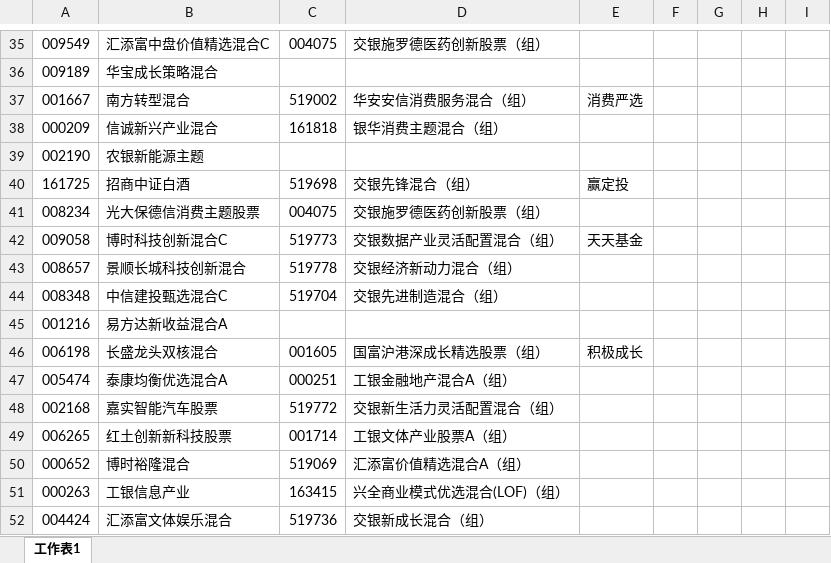
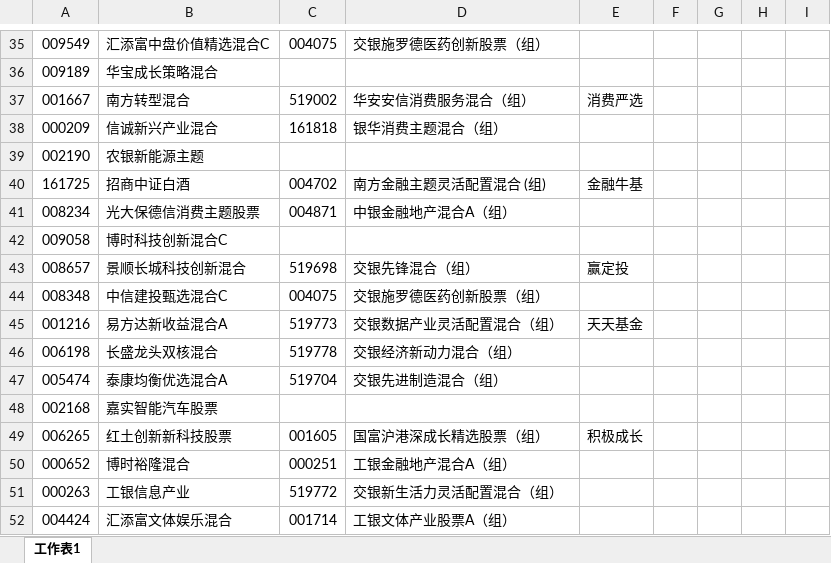
Before and after one commit to lijiadashaoye/jijinfenxi, an Excel workbook: 定投.xlsx, sheet 工作表1, drawn as a sheet; only a part is shown, gaps mark what is left out; values as stored, in another font and other column widths than the file's, no cell formats; the diff covers the shown part only; the diff names each change by its address in the sheet, - before the commit and + after, or states it on an @@ line.

```diff
--- a/定投.xlsx (sheet 工作表1)
+++ b/定投.xlsx (sheet 工作表1)
-C40: 519698
+C40: 004702
-D40: 交银先锋混合（组）
+D40: 南方金融主题灵活配置混合 (组)
-E40: 赢定投
+E40: 金融牛基
-C41: 004075
+C41: 004871
-D41: 交银施罗德医药创新股票（组）
+D41: 中银金融地产混合A（组）
-C42: 519773
+C42: (empty)
-D42: 交银数据产业灵活配置混合（组）
+D42: (empty)
-E42: 天天基金
+E42: (empty)
-C43: 519778
+C43: 519698
-D43: 交银经济新动力混合（组）
+D43: 交银先锋混合（组）
-E43: (empty)
+E43: 赢定投
-C44: 519704
+C44: 004075
-D44: 交银先进制造混合（组）
+D44: 交银施罗德医药创新股票（组）
-C45: (empty)
+C45: 519773
-D45: (empty)
+D45: 交银数据产业灵活配置混合（组）
-E45: (empty)
+E45: 天天基金
-C46: 001605
+C46: 519778
-D46: 国富沪港深成长精选股票（组）
+D46: 交银经济新动力混合（组）
-E46: 积极成长
+E46: (empty)
-C47: 000251
+C47: 519704
-D47: 工银金融地产混合A（组）
+D47: 交银先进制造混合（组）
-C48: 519772
+C48: (empty)
-D48: 交银新生活力灵活配置混合（组）
+D48: (empty)
-C49: 001714
+C49: 001605
-D49: 工银文体产业股票A（组）
+D49: 国富沪港深成长精选股票（组）
-E49: (empty)
+E49: 积极成长
-C50: 519069
+C50: 000251
-D50: 汇添富价值精选混合A（组）
+D50: 工银金融地产混合A（组）
-C51: 163415
+C51: 519772
-D51: 兴全商业模式优选混合(LOF)（组）
+D51: 交银新生活力灵活配置混合（组）
-C52: 519736
+C52: 001714
-D52: 交银新成长混合（组）
+D52: 工银文体产业股票A（组）
```
Also changed, not shown: 42 added rows, 165 removed rows and 314 edited cells elsewhere in this sheet, cell formats, 4 other files.
